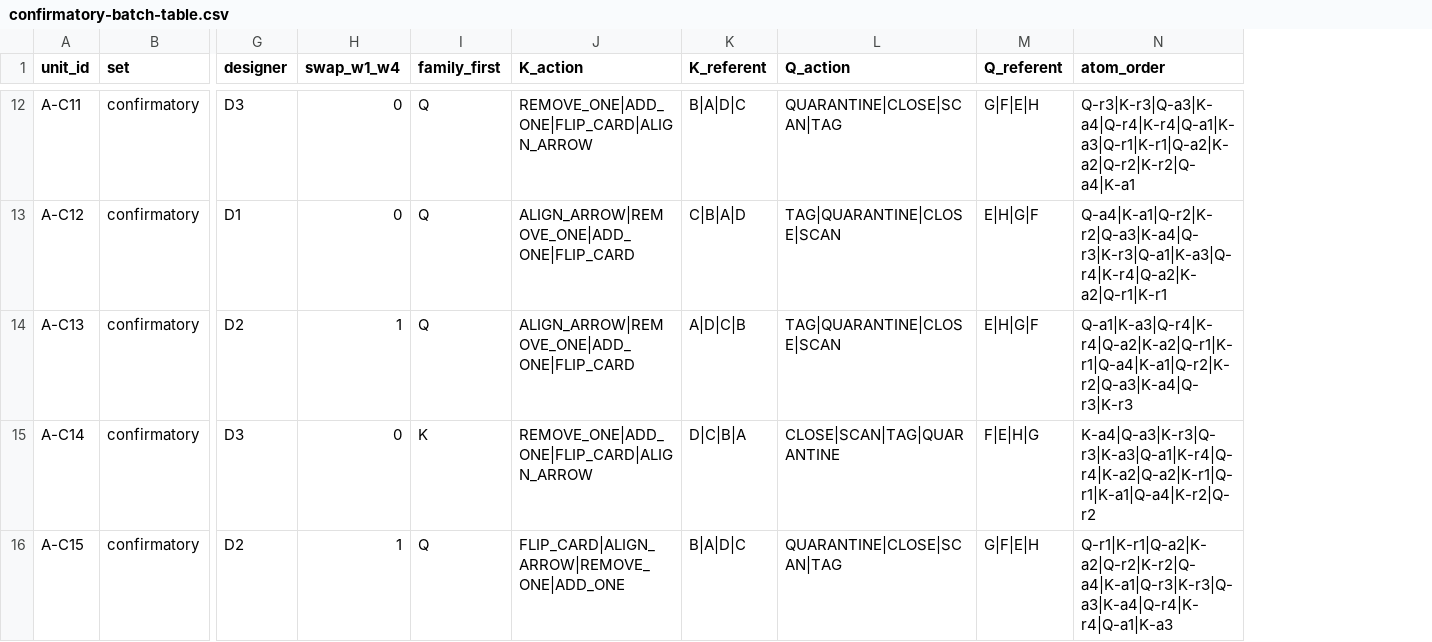
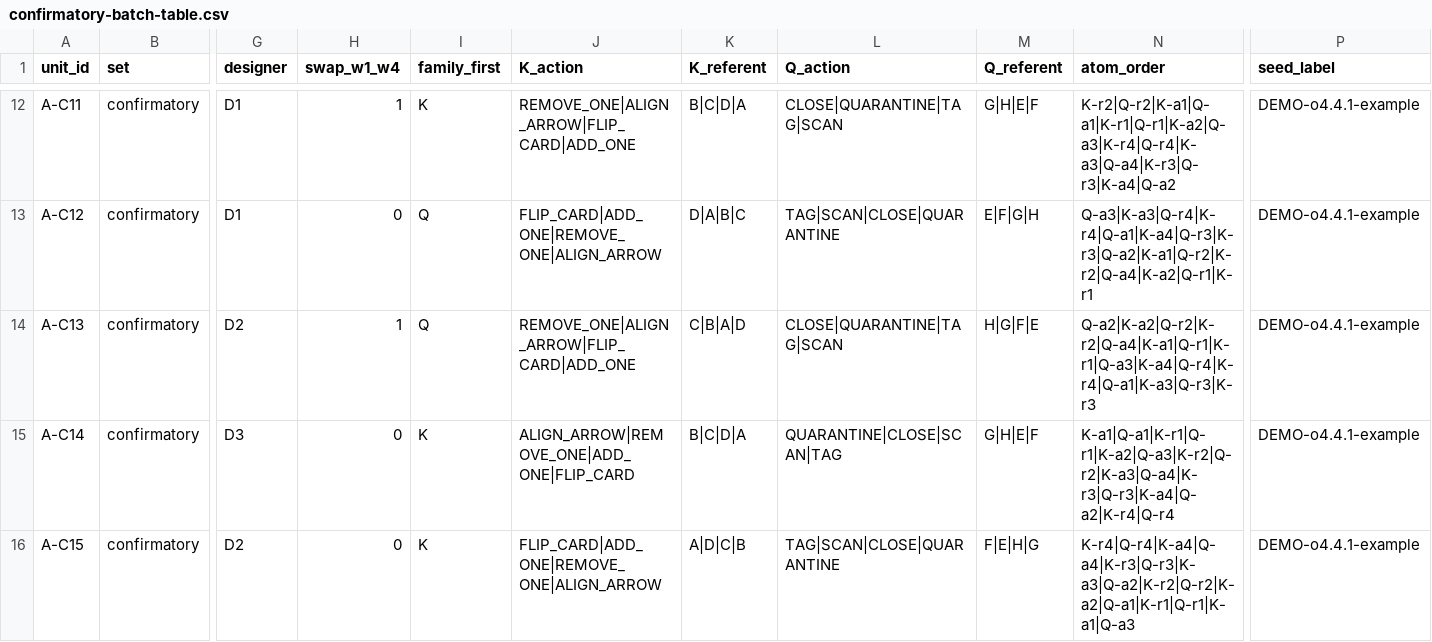
Before and after one commit to ATR-Lab/acoustic-vocabularies, a CSV file: schedules/examples/demo/A/confirmatory-batch-table.csv, drawn as a sheet; only a part is shown, gaps mark what is left out; the diff covers the shown part only; the diff names each change by its address in the sheet, - before the commit and + after, or states it on an @@ line.

```diff
--- a/schedules/examples/demo/A/confirmatory-batch-table.csv
+++ b/schedules/examples/demo/A/confirmatory-batch-table.csv
+column P (seed_label), rows 12-16: all DEMO-o4.4.1-example
-G12 (designer): D3
+G12 (designer): D1
-H12 (swap_w1_w4): 0
+H12 (swap_w1_w4): 1
-I12 (family_first): Q
+I12 (family_first): K
-J12 (K_action): REMOVE_ONE|ADD_ONE|FLIP_CARD|ALIGN_ARROW
+J12 (K_action): REMOVE_ONE|ALIGN_ARROW|FLIP_CARD|ADD_ONE
-K12 (K_referent): B|A|D|C
+K12 (K_referent): B|C|D|A
-L12 (Q_action): QUARANTINE|CLOSE|SCAN|TAG
+L12 (Q_action): CLOSE|QUARANTINE|TAG|SCAN
-M12 (Q_referent): G|F|E|H
+M12 (Q_referent): G|H|E|F
-N12 (atom_order): Q-r3|K-r3|Q-a3|K-a4|Q-r4|K-r4|Q-a1|K-a3|Q-r1|K-r1|Q-a2|K-a2|Q-r2|K-r2|Q-a4|K-a1
+N12 (atom_order): K-r2|Q-r2|K-a1|Q-a1|K-r1|Q-r1|K-a2|Q-a3|K-r4|Q-r4|K-a3|Q-a4|K-r3|Q-r3|K-a4|Q-a2
-J13 (K_action): ALIGN_ARROW|REMOVE_ONE|ADD_ONE|FLIP_CARD
+J13 (K_action): FLIP_CARD|ADD_ONE|REMOVE_ONE|ALIGN_ARROW
-K13 (K_referent): C|B|A|D
+K13 (K_referent): D|A|B|C
-L13 (Q_action): TAG|QUARANTINE|CLOSE|SCAN
+L13 (Q_action): TAG|SCAN|CLOSE|QUARANTINE
-M13 (Q_referent): E|H|G|F
+M13 (Q_referent): E|F|G|H
-N13 (atom_order): Q-a4|K-a1|Q-r2|K-r2|Q-a3|K-a4|Q-r3|K-r3|Q-a1|K-a3|Q-r4|K-r4|Q-a2|K-a2|Q-r1|K-r1
+N13 (atom_order): Q-a3|K-a3|Q-r4|K-r4|Q-a1|K-a4|Q-r3|K-r3|Q-a2|K-a1|Q-r2|K-r2|Q-a4|K-a2|Q-r1|K-r1
-J14 (K_action): ALIGN_ARROW|REMOVE_ONE|ADD_ONE|FLIP_CARD
+J14 (K_action): REMOVE_ONE|ALIGN_ARROW|FLIP_CARD|ADD_ONE
-K14 (K_referent): A|D|C|B
+K14 (K_referent): C|B|A|D
-L14 (Q_action): TAG|QUARANTINE|CLOSE|SCAN
+L14 (Q_action): CLOSE|QUARANTINE|TAG|SCAN
-M14 (Q_referent): E|H|G|F
+M14 (Q_referent): H|G|F|E
-N14 (atom_order): Q-a1|K-a3|Q-r4|K-r4|Q-a2|K-a2|Q-r1|K-r1|Q-a4|K-a1|Q-r2|K-r2|Q-a3|K-a4|Q-r3|K-r3
+N14 (atom_order): Q-a2|K-a2|Q-r2|K-r2|Q-a4|K-a1|Q-r1|K-r1|Q-a3|K-a4|Q-r4|K-r4|Q-a1|K-a3|Q-r3|K-r3
-J15 (K_action): REMOVE_ONE|ADD_ONE|FLIP_CARD|ALIGN_ARROW
+J15 (K_action): ALIGN_ARROW|REMOVE_ONE|ADD_ONE|FLIP_CARD
-K15 (K_referent): D|C|B|A
+K15 (K_referent): B|C|D|A
-L15 (Q_action): CLOSE|SCAN|TAG|QUARANTINE
+L15 (Q_action): QUARANTINE|CLOSE|SCAN|TAG
-M15 (Q_referent): F|E|H|G
+M15 (Q_referent): G|H|E|F
-N15 (atom_order): K-a4|Q-a3|K-r3|Q-r3|K-a3|Q-a1|K-r4|Q-r4|K-a2|Q-a2|K-r1|Q-r1|K-a1|Q-a4|K-r2|Q-r2
+N15 (atom_order): K-a1|Q-a1|K-r1|Q-r1|K-a2|Q-a3|K-r2|Q-r2|K-a3|Q-a4|K-r3|Q-r3|K-a4|Q-a2|K-r4|Q-r4
-H16 (swap_w1_w4): 1
+H16 (swap_w1_w4): 0
-I16 (family_first): Q
+I16 (family_first): K
-J16 (K_action): FLIP_CARD|ALIGN_ARROW|REMOVE_ONE|ADD_ONE
+J16 (K_action): FLIP_CARD|ADD_ONE|REMOVE_ONE|ALIGN_ARROW
-K16 (K_referent): B|A|D|C
+K16 (K_referent): A|D|C|B
-L16 (Q_action): QUARANTINE|CLOSE|SCAN|TAG
+L16 (Q_action): TAG|SCAN|CLOSE|QUARANTINE
-M16 (Q_referent): G|F|E|H
+M16 (Q_referent): F|E|H|G
-N16 (atom_order): Q-r1|K-r1|Q-a2|K-a2|Q-r2|K-r2|Q-a4|K-a1|Q-r3|K-r3|Q-a3|K-a4|Q-r4|K-r4|Q-a1|K-a3
+N16 (atom_order): K-r4|Q-r4|K-a4|Q-a4|K-r3|Q-r3|K-a3|Q-a2|K-r2|Q-r2|K-a2|Q-a1|K-r1|Q-r1|K-a1|Q-a3
```
Also changed, not shown: 76 edited cells elsewhere in this file, schedules/examples/demo/A/A-C01/curriculum.csv, schedules/examples/demo/A/pilot-batch-table.csv, 27 other files.
